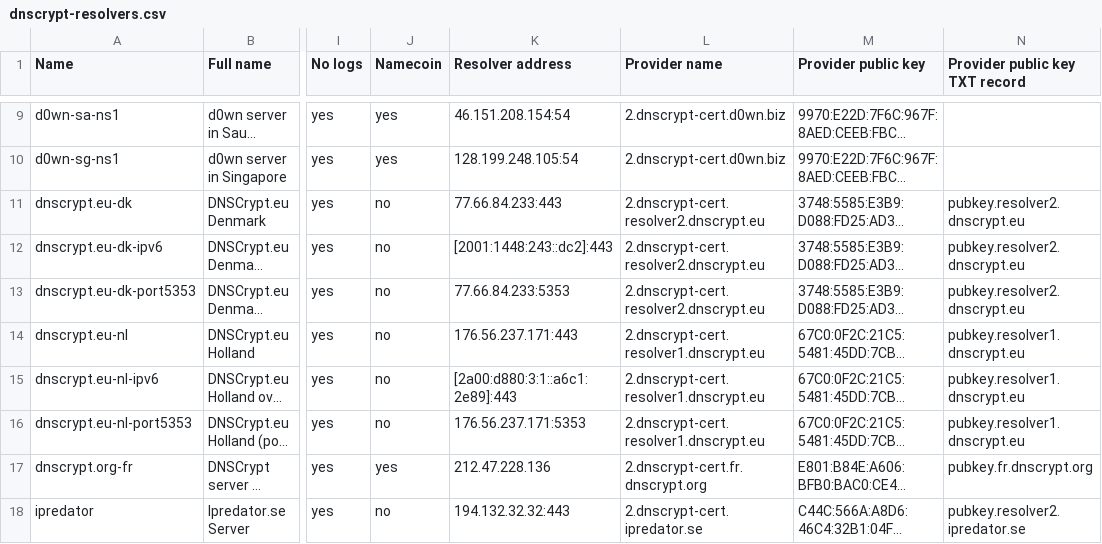
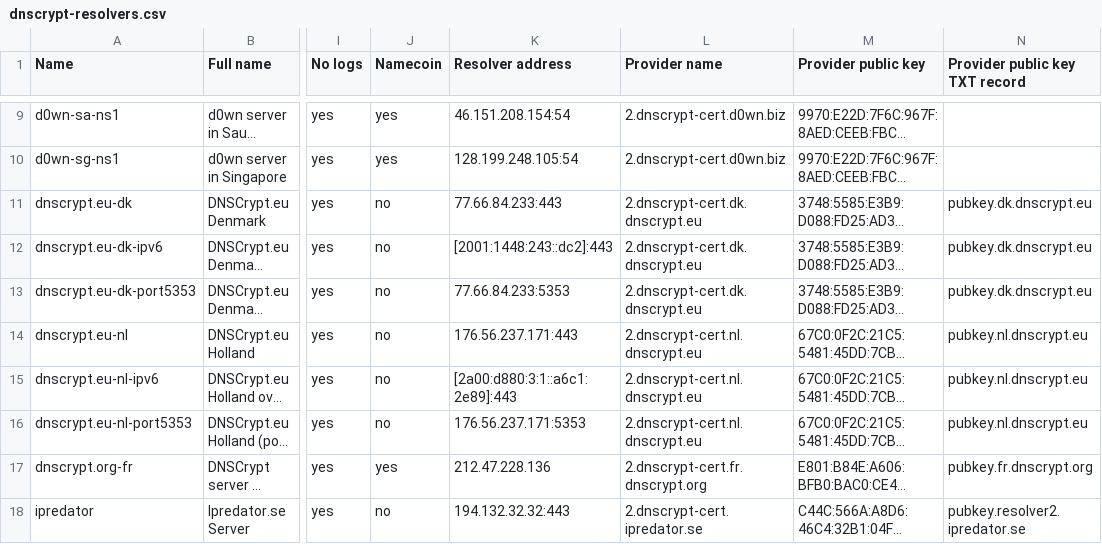
Before and after one commit to dyne/dnscrypt-proxy, a CSV file: dnscrypt-resolvers.csv, drawn as a sheet; only a part is shown, gaps mark what is left out; long unchanged cells end in …; the diff names each change by its address in the sheet, - before the commit and + after, or states it on an @@ line.

Commit message:
dnscrypt.eu servers were renamed

```diff
--- a/dnscrypt-resolvers.csv
+++ b/dnscrypt-resolvers.csv
-L11:L13 (Provider name): 2.dnscrypt-cert.resolver2.dnscrypt.eu
+L11:L13 (Provider name): 2.dnscrypt-cert.dk.dnscrypt.eu
-N11:N13 (Provider public key TXT record): pubkey.resolver2.dnscrypt.eu
+N11:N13 (Provider public key TXT record): pubkey.dk.dnscrypt.eu
-L14:L16 (Provider name): 2.dnscrypt-cert.resolver1.dnscrypt.eu
+L14:L16 (Provider name): 2.dnscrypt-cert.nl.dnscrypt.eu
-N14:N16 (Provider public key TXT record): pubkey.resolver1.dnscrypt.eu
+N14:N16 (Provider public key TXT record): pubkey.nl.dnscrypt.eu
```
Also changed, not shown: 2 other files.
